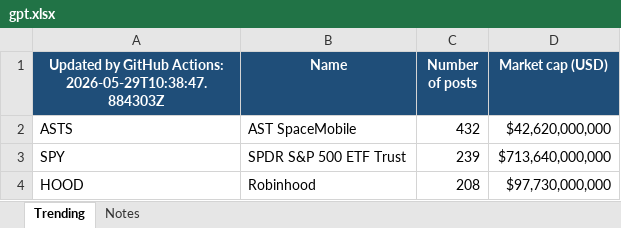
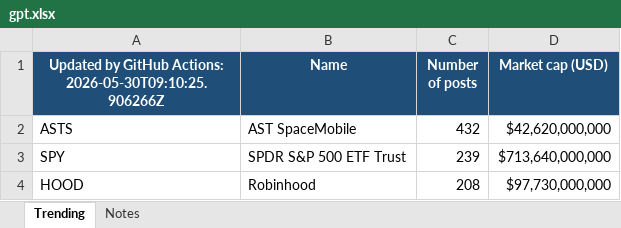
Before and after one commit to ahentzschel/gpt, an Excel workbook: gpt.xlsx, sheet Trending, drawn as a sheet; only a part is shown; values as stored, in another font and other column widths than the file's, no borders; the diff names each change by its address in the sheet, - before the commit and + after, or states it on an @@ line.

```diff
--- a/gpt.xlsx (sheet Trending)
+++ b/gpt.xlsx (sheet Trending)
-A1: …GitHub Actions: 2026-05-29T10:38:47.884303Z
+A1: …GitHub Actions: 2026-05-30T09:10:25.906266Z
```
